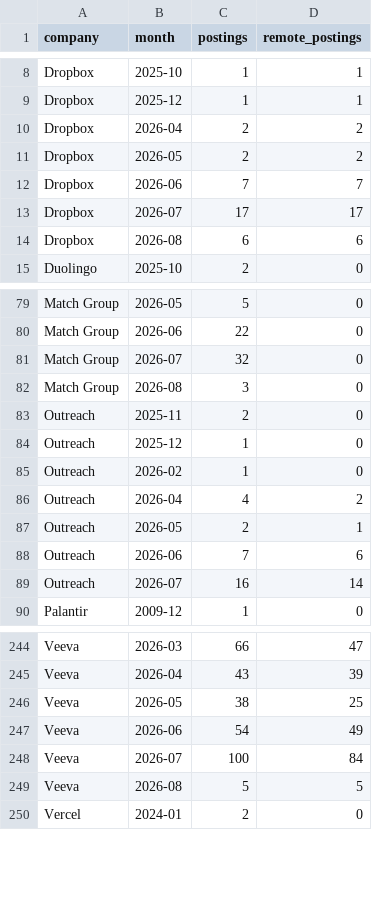
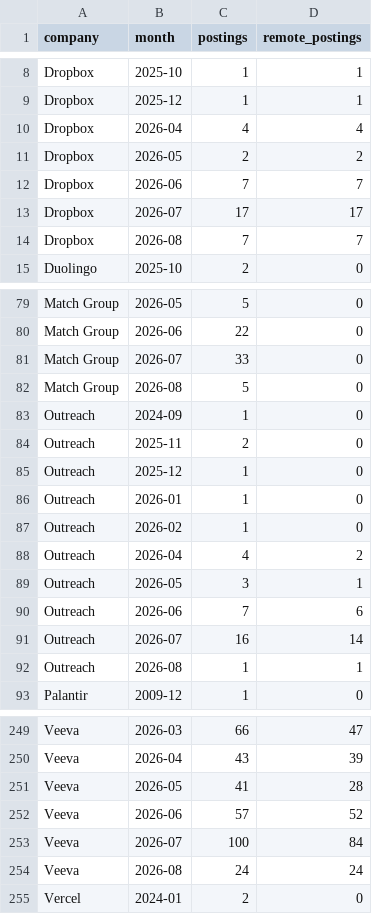
Before and after one commit to nick-hebert/job-market-pipeline, a CSV file: exports/monthly_counts.csv, drawn as a sheet; only a part is shown, gaps mark what is left out; the diff covers the shown part only.

```diff
--- a/exports/monthly_counts.csv
+++ b/exports/monthly_counts.csv
@@ -9,3 +9,3 @@ Dropbox,2025-10,1,1
 Dropbox,2025-12,1,1
-Dropbox,2026-04,2,2
+Dropbox,2026-04,4,4
 Dropbox,2026-05,2,2
@@ -13,3 +13,3 @@ Dropbox,2026-06,7,7
 Dropbox,2026-07,17,17
-Dropbox,2026-08,6,6
+Dropbox,2026-08,7,7
 Duolingo,2025-10,2,0
@@ -80,11 +80,14 @@ Match Group,2026-05,5,0
 Match Group,2026-06,22,0
-Match Group,2026-07,32,0
-Match Group,2026-08,3,0
+Match Group,2026-07,33,0
+Match Group,2026-08,5,0
+Outreach,2024-09,1,0
 Outreach,2025-11,2,0
 Outreach,2025-12,1,0
+Outreach,2026-01,1,0
 Outreach,2026-02,1,0
 Outreach,2026-04,4,2
-Outreach,2026-05,2,1
+Outreach,2026-05,3,1
 Outreach,2026-06,7,6
 Outreach,2026-07,16,14
+Outreach,2026-08,1,1
 Palantir,2009-12,1,0
@@ -245,6 +250,6 @@ Veeva,2026-03,66,47
 Veeva,2026-04,43,39
-Veeva,2026-05,38,25
-Veeva,2026-06,54,49
+Veeva,2026-05,41,28
+Veeva,2026-06,57,52
 Veeva,2026-07,100,84
-Veeva,2026-08,5,5
+Veeva,2026-08,24,24
 Vercel,2024-01,2,0
```
Also changed, not shown: 3 added rows and 15 edited cells elsewhere in this file, 1 other file.
